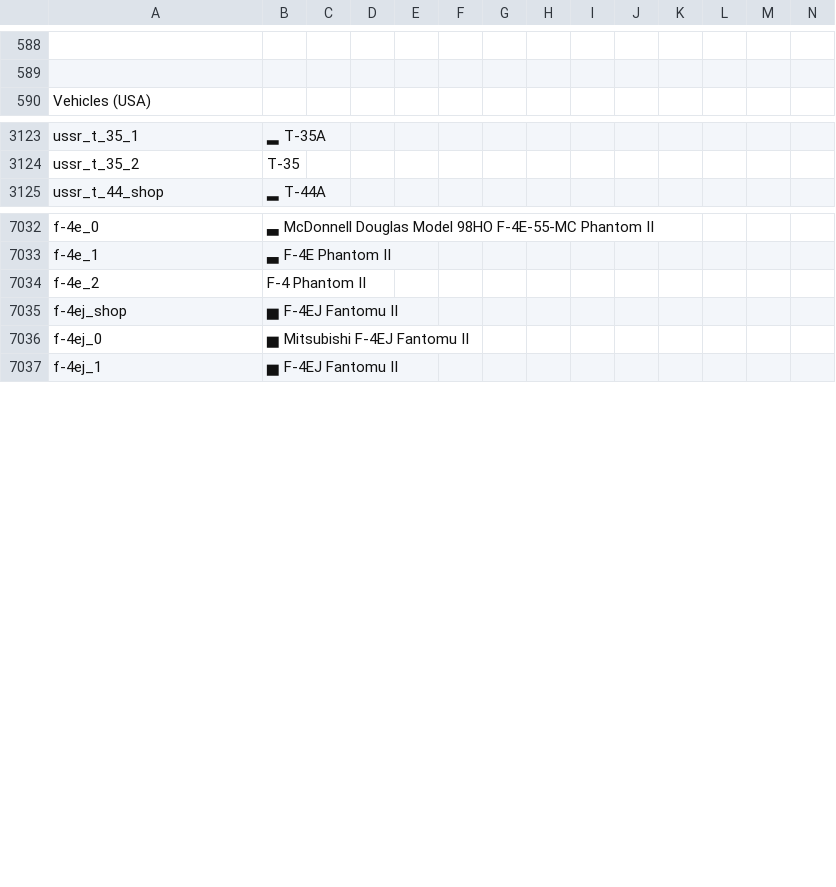
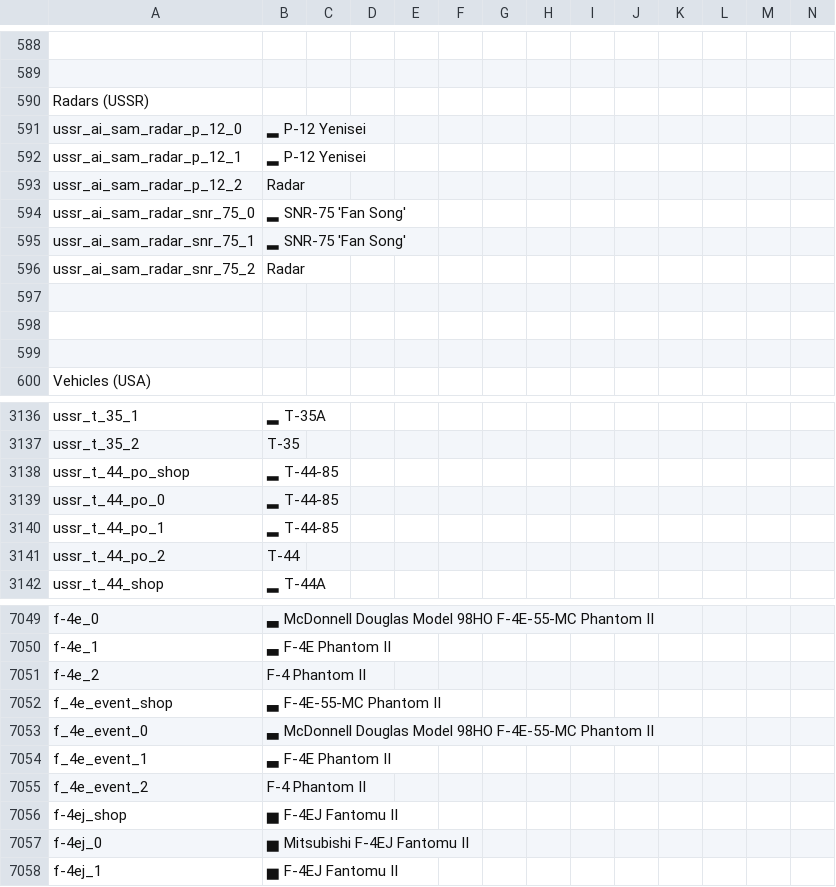
Before and after one commit to ZLEA1138/THCD, a CSV file: units.csv, drawn as a sheet; only a part is shown, gaps mark what is left out; rows hold the shown columns only; the diff covers the shown part only; the diff names each change by its address in the sheet, - before the commit and + after, or states it on an @@ line.

Commit message:
2.45 event vehicles

```diff
--- a/units.csv
+++ b/units.csv
+row 590: Radars (USSR)
+row 591: ussr_ai_sam_radar_p_12_0 | ▂ P-12 Yenisei
+row 592: ussr_ai_sam_radar_p_12_1 | ▂ P-12 Yenisei
+row 593: ussr_ai_sam_radar_p_12_2 | Radar
+row 594: ussr_ai_sam_radar_snr_75_0 | ▂ SNR-75 'Fan Song'
+row 595: ussr_ai_sam_radar_snr_75_1 | ▂ SNR-75 'Fan Song'
+row 596: ussr_ai_sam_radar_snr_75_2 | Radar
+row 597: (empty)
+row 598: (empty)
+row 599: (empty)
+row 3138: ussr_t_44_po_shop | ▂ T-44-85
+row 3139: ussr_t_44_po_0 | ▂ T-44-85
+row 3140: ussr_t_44_po_1 | ▂ T-44-85
+row 3141: ussr_t_44_po_2 | T-44
+row 7052: f_4e_event_shop | ▃ F-4E-55-MC Phantom II
+row 7053: f_4e_event_0 | ▃ McDonnell Douglas Model 98HO F-4E-55-MC Phantom II
+row 7054: f_4e_event_1 | ▃ F-4E Phantom II
+row 7055: f_4e_event_2 | F-4 Phantom II
```
Also changed, not shown: 15 added rows elsewhere in this file.
